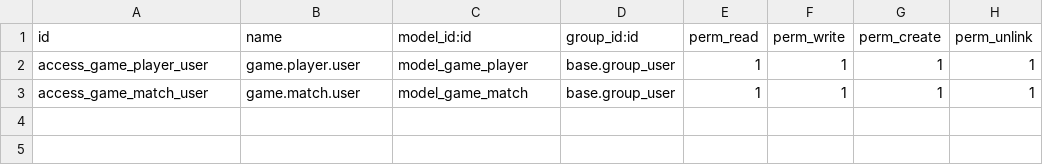
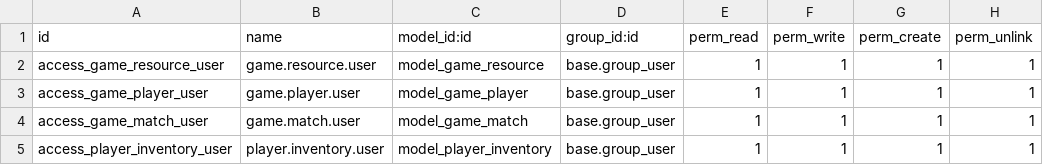
Before and after one commit to abhinaya014/ODOO-ADI, a CSV file: game_resources/security/ir.model.access.csv, drawn as a sheet.

```diff
--- a/game_resources/security/ir.model.access.csv
+++ b/game_resources/security/ir.model.access.csv
@@ -1,3 +1,5 @@
 id,name,model_id:id,group_id:id,perm_read,perm_write,perm_create,perm_unlink
+access_game_resource_user,game.resource.user,model_game_resource,base.group_user,1,1,1,1
 access_game_player_user,game.player.user,model_game_player,base.group_user,1,1,1,1
 access_game_match_user,game.match.user,model_game_match,base.group_user,1,1,1,1
+access_player_inventory_user,player.inventory.user,model_player_inventory,base.group_user,1,1,1,1
```
Also changed, not shown: 4 other files.
